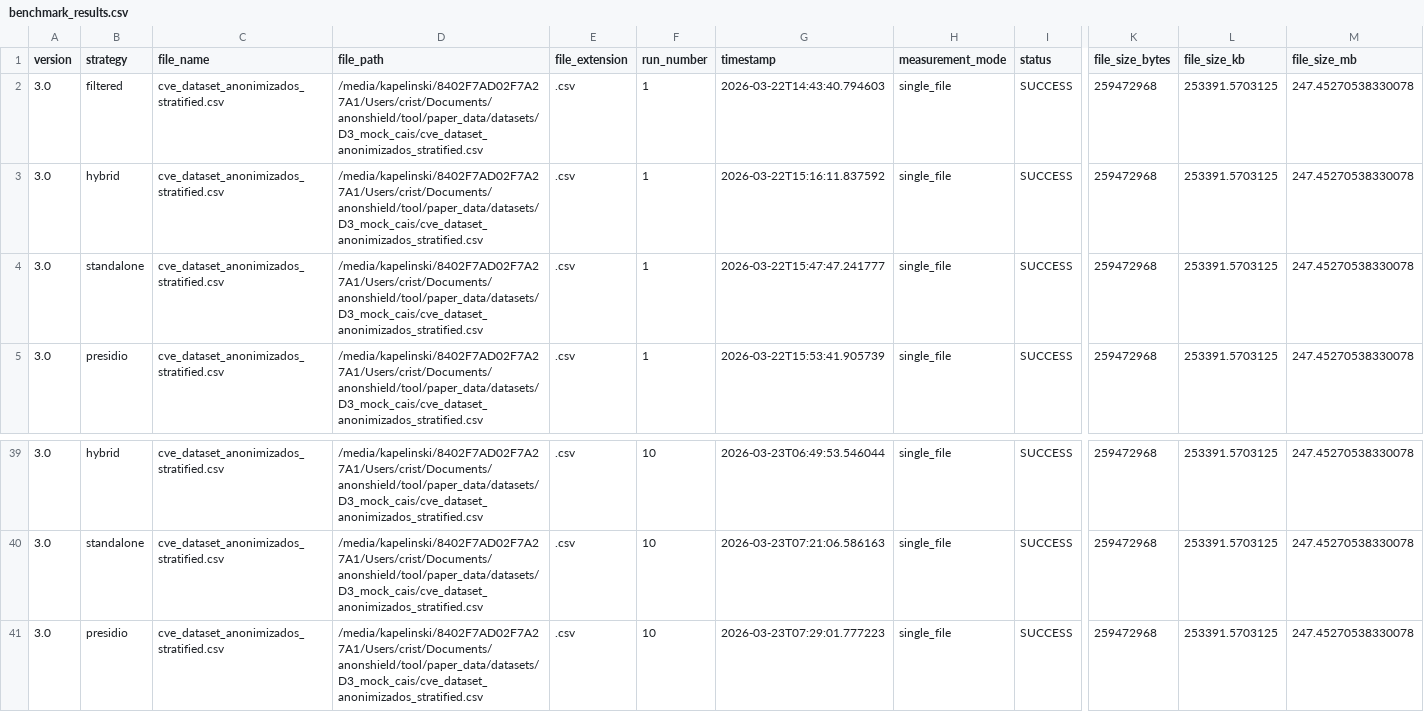
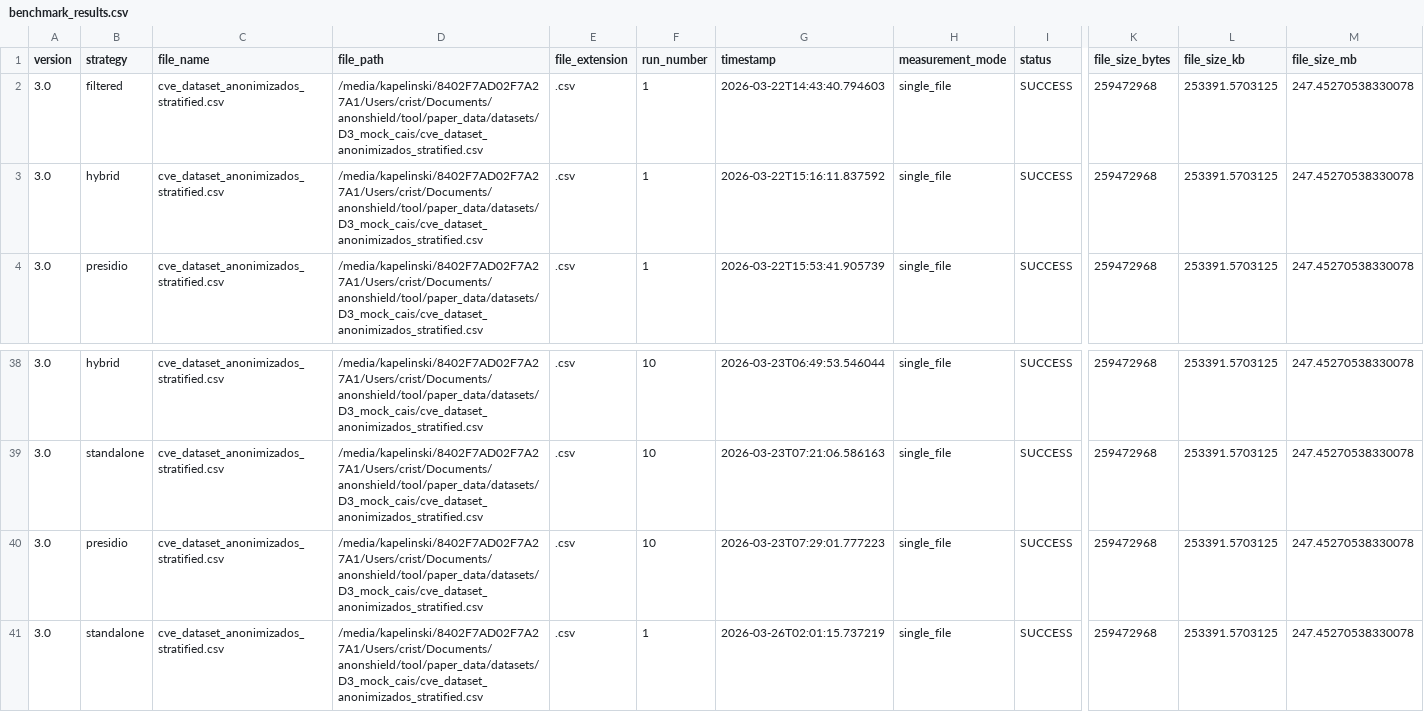
Before and after one commit to AnonShield/tool, a CSV file: paper_data/results_paper/D3_mock_cve_csv__v3__all_strategies__10runs__without_config__cpu/benchmark_results.csv, drawn as a sheet; only a part is shown, gaps mark what is left out; removed rows and columns are numbered as before the commit, all else as after; rows hold the shown columns only; the diff names each change by its address in the sheet, - before the commit and + after, or states it on an @@ line.

```diff
--- a/paper_data/results_paper/D3_mock_cve_csv__v3__all_strategies__10runs__without_config__cpu/benchmark_results.csv
+++ b/paper_data/results_paper/D3_mock_cve_csv__v3__all_strategies__10runs__without_config__cpu/benchmark_results.csv
-row 4: 3.0 | standalone | cve_dataset_anonimizados_stratified.csv | /media/kapelinski/8402F7AD02F7A27A1/Users/crist/Documents/anonshield/tool/paper_data/datasets/D3_mock_cais/cve_dataset_anonimizados_stratified.csv | .csv | 1 | 2026-03-22T15:47:47.241777 | single_file | SUCCESS | 259472968 | 253391.5703125 | 247.45270538330078
+row 41: 3.0 | standalone | cve_dataset_anonimizados_stratified.csv | /media/kapelinski/8402F7AD02F7A27A1/Users/crist/Documents/anonshield/tool/paper_data/datasets/D3_mock_cais/cve_dataset_anonimizados_stratified.csv | .csv | 1 | 2026-03-26T02:01:15.737219 | single_file | SUCCESS | 259472968 | 253391.5703125 | 247.45270538330078
```
Also changed, not shown: 4 other files.
